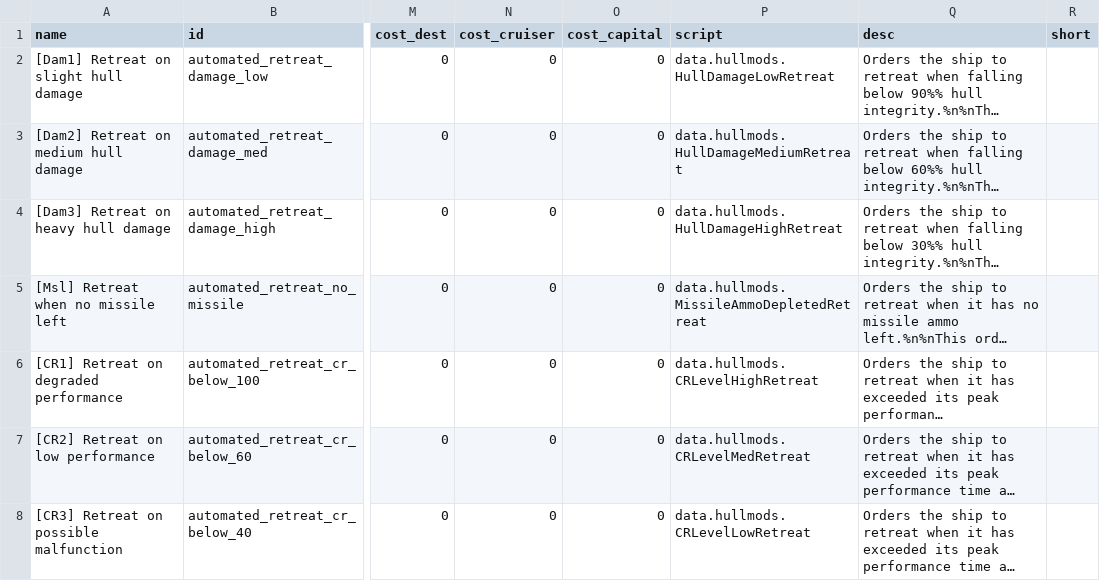
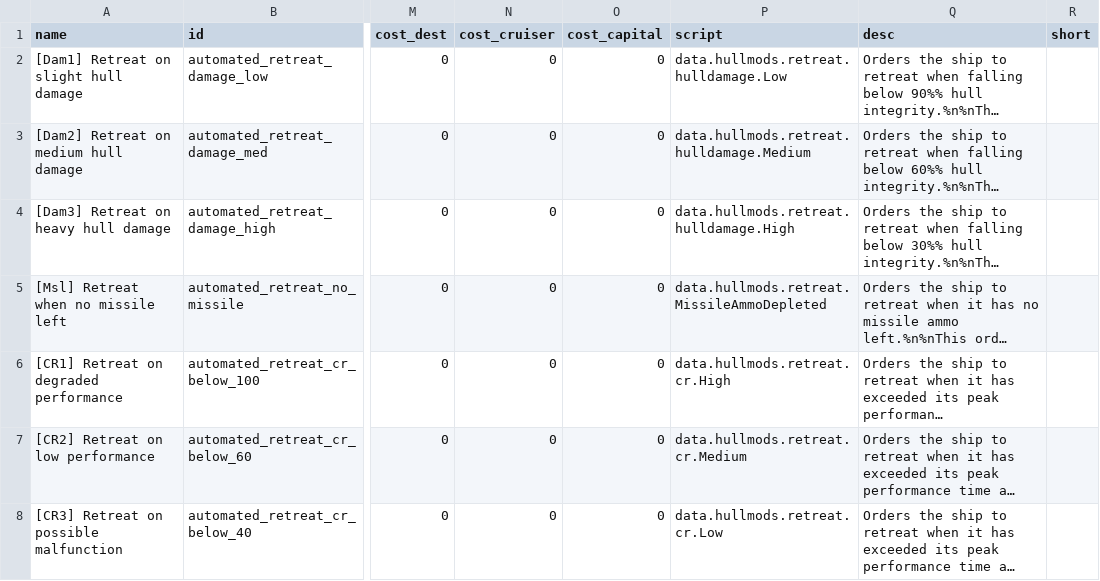
Before and after one commit to wnsmds/AutomatedCommands, a CSV file: data/hullmods/hull_mods.csv, drawn as a sheet; only a part is shown, gaps mark what is left out; long unchanged cells end in …; the diff covers the shown part only; the diff names each change by its address in the sheet, - before the commit and + after, or states it on an @@ line.

```diff
--- a/data/hullmods/hull_mods.csv
+++ b/data/hullmods/hull_mods.csv
-P2 (script): data.hullmods.HullDamageLowRetreat
+P2 (script): data.hullmods.retreat.hulldamage.Low
-P3 (script): data.hullmods.HullDamageMediumRetreat
+P3 (script): data.hullmods.retreat.hulldamage.Medium
-P4 (script): data.hullmods.HullDamageHighRetreat
+P4 (script): data.hullmods.retreat.hulldamage.High
-P5 (script): data.hullmods.MissileAmmoDepletedRetreat
+P5 (script): data.hullmods.retreat.MissileAmmoDepleted
-P6 (script): data.hullmods.CRLevelHighRetreat
+P6 (script): data.hullmods.retreat.cr.High
-P7 (script): data.hullmods.CRLevelMedRetreat
+P7 (script): data.hullmods.retreat.cr.Medium
-P8 (script): data.hullmods.CRLevelLowRetreat
+P8 (script): data.hullmods.retreat.cr.Low
```
Also changed, not shown: 8 edited cells elsewhere in this file, 35 other files.
